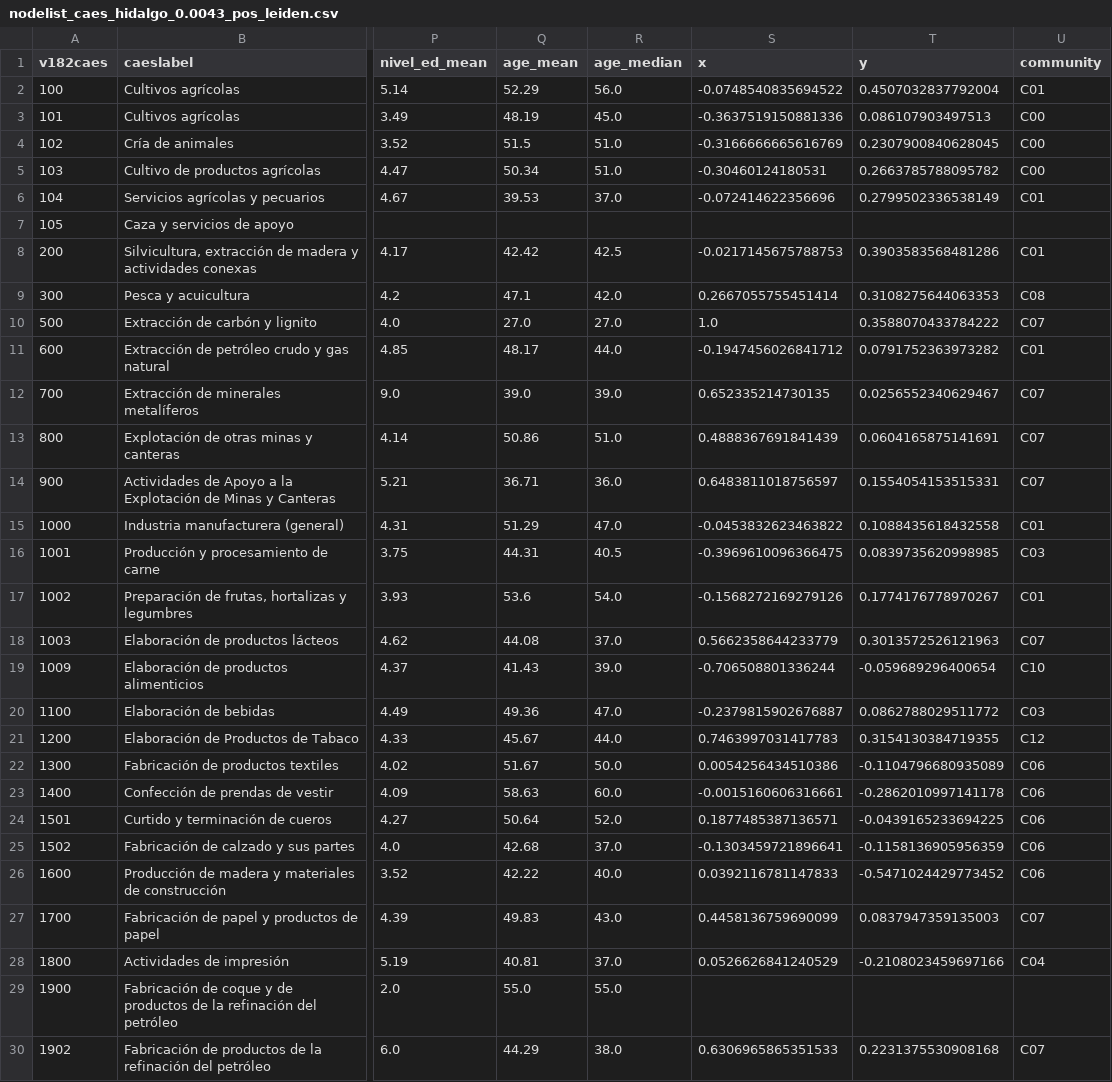
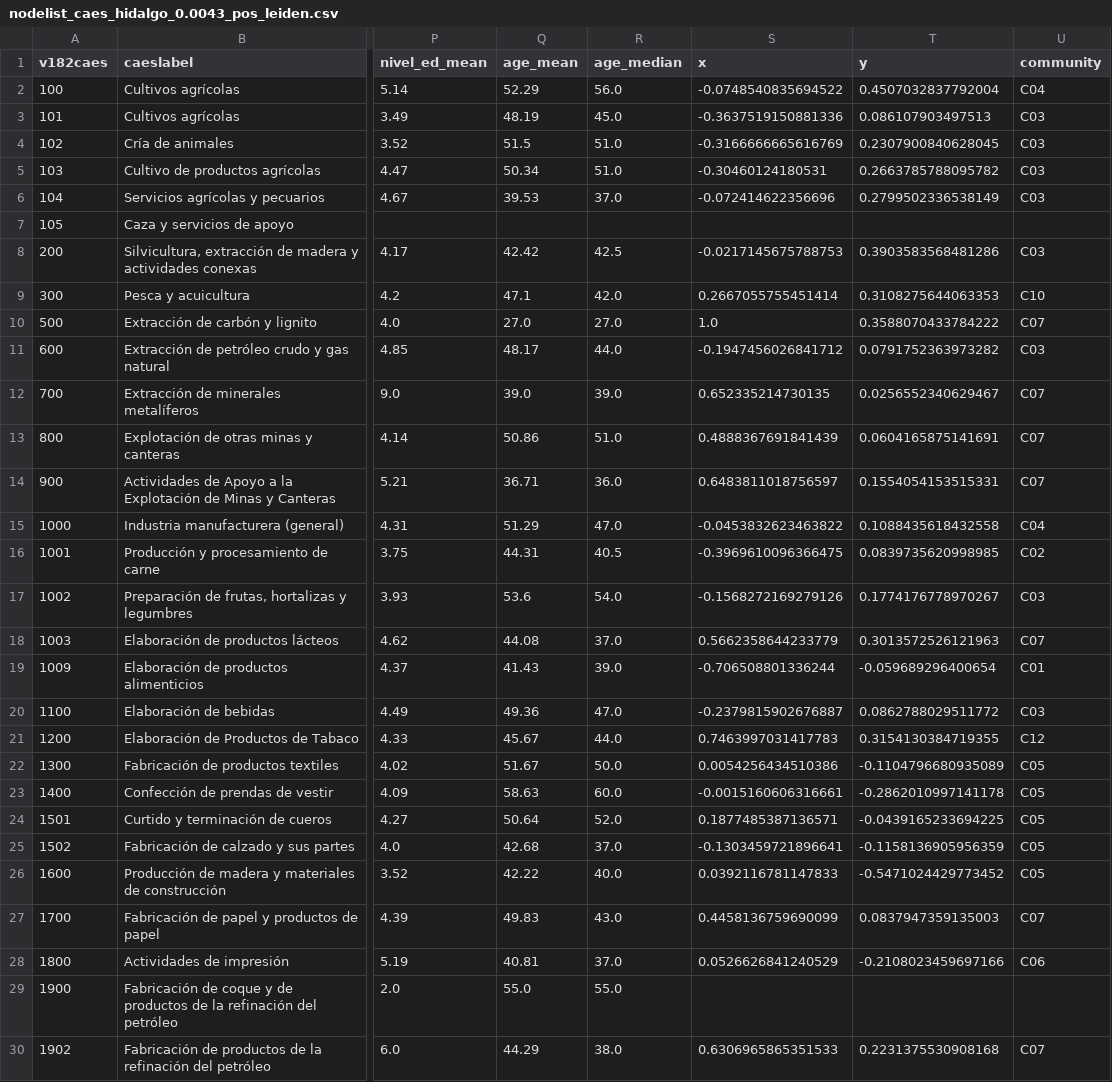
Before and after one commit to aaronbernal28/labor_market_structure_arg, a CSV file: data/processed/enes_all/nodelist_caes_hidalgo_0.0043_pos_leiden.csv, drawn as a sheet; only a part is shown, gaps mark what is left out; the diff covers the shown part only; the diff names each change by its address in the sheet, - before the commit and + after, or states it on an @@ line.

```diff
--- a/data/processed/enes_all/nodelist_caes_hidalgo_0.0043_pos_leiden.csv
+++ b/data/processed/enes_all/nodelist_caes_hidalgo_0.0043_pos_leiden.csv
-U2 (community): C01
+U2 (community): C04
-U3:U5 (community): C00
+U3:U5 (community): C03
-U6 (community): C01
+U6 (community): C03
-U8 (community): C01
+U8 (community): C03
-U9 (community): C08
+U9 (community): C10
-U11 (community): C01
+U11 (community): C03
-U15 (community): C01
+U15 (community): C04
-U16 (community): C03
+U16 (community): C02
-U17 (community): C01
+U17 (community): C03
-U19 (community): C10
+U19 (community): C01
-U22:U26 (community): C06
+U22:U26 (community): C05
-U28 (community): C04
+U28 (community): C06
```
Also changed, not shown: 102 edited cells elsewhere in this file, data/processed/enes_all/nodelist_ciuo_hidalgo_0.0093_pos_leiden.csv, 38 other files.
